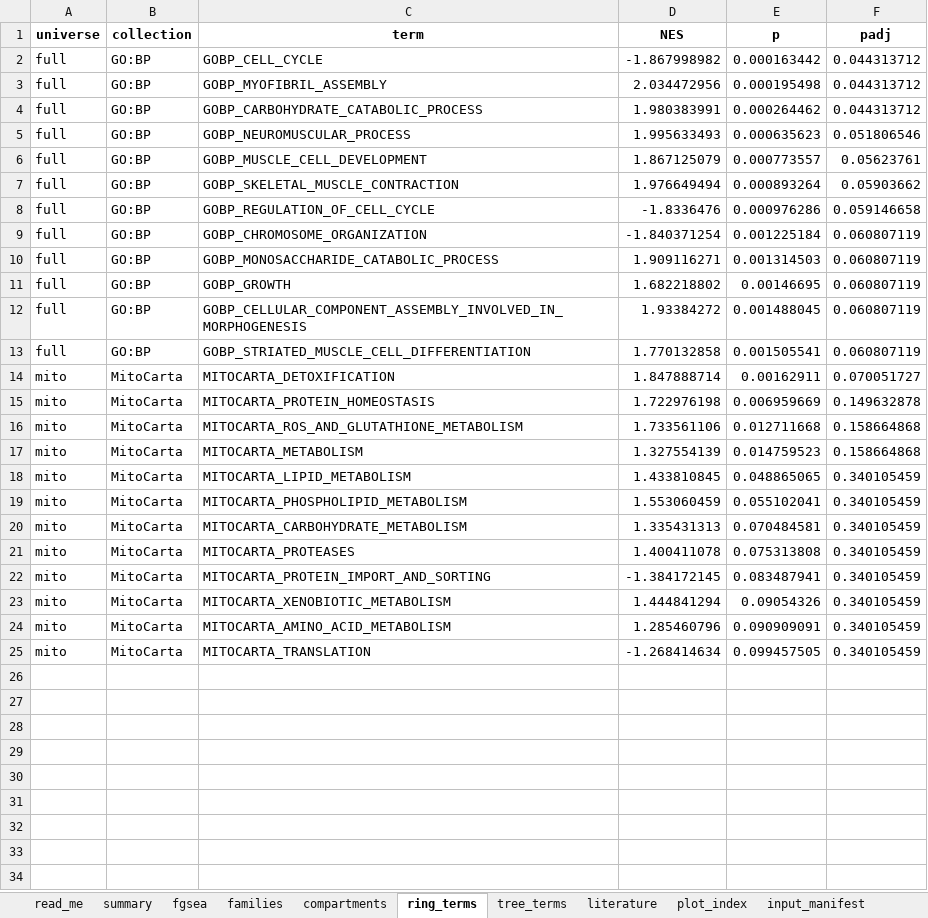
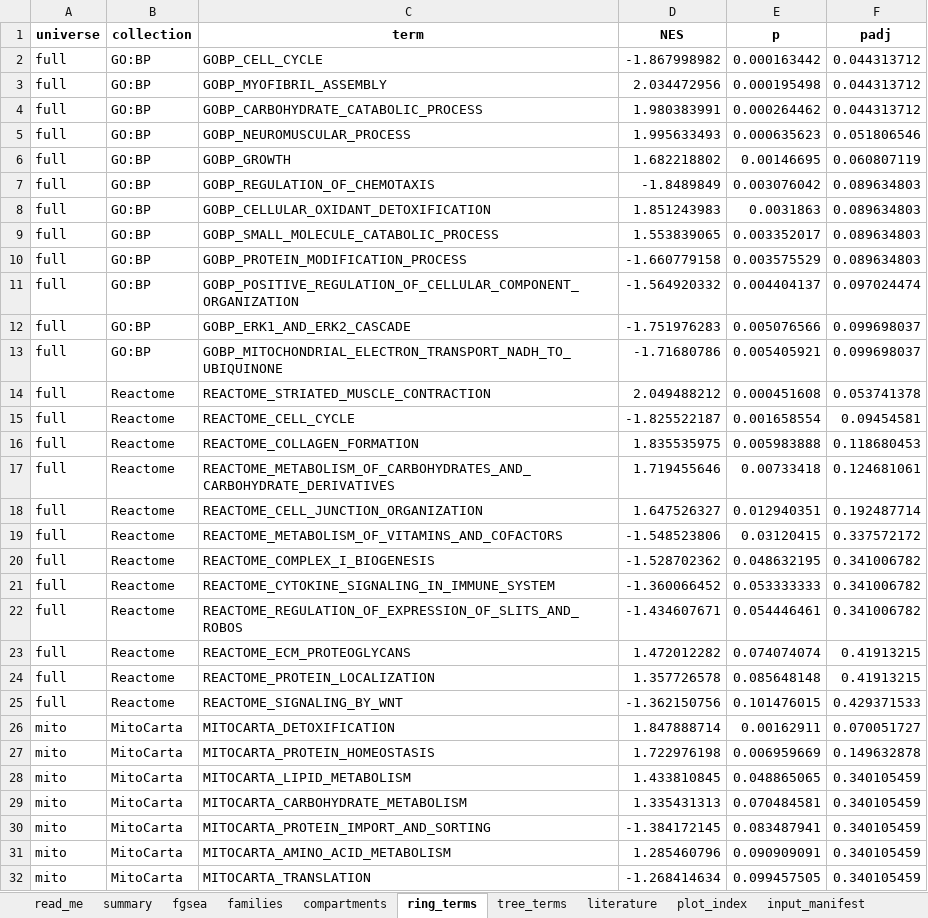
Before and after one commit to Dustyn-T-Lewis/PAS_2026, an Excel workbook: 01_Female/02_Pathways/c_data/02_pathways.xlsx, sheet ring_terms, drawn as a sheet; only a part is shown; values as stored, in another font and other column widths than the file's, no borders; removed rows and columns are numbered as before the commit, all else as after; the diff covers the shown part only; the diff names each change by its address in the sheet, - before the commit and + after, or states it on an @@ line.

```diff
--- a/01_Female/02_Pathways/c_data/02_pathways.xlsx (sheet ring_terms)
+++ b/01_Female/02_Pathways/c_data/02_pathways.xlsx (sheet ring_terms)
-row 6: full | GO:BP | GOBP_MUSCLE_CELL_DEVELOPMENT | 1.867125079 | 0.000773557 | 0.05623761
-row 7: full | GO:BP | GOBP_SKELETAL_MUSCLE_CONTRACTION | 1.976649494 | 0.000893264 | 0.05903662
-row 8: full | GO:BP | GOBP_REGULATION_OF_CELL_CYCLE | -1.8336476 | 0.000976286 | 0.059146658
-row 9: full | GO:BP | GOBP_CHROMOSOME_ORGANIZATION | -1.840371254 | 0.001225184 | 0.060807119
-row 10: full | GO:BP | GOBP_MONOSACCHARIDE_CATABOLIC_PROCESS | 1.909116271 | 0.001314503 | 0.060807119
-row 12: full | GO:BP | GOBP_CELLULAR_COMPONENT_ASSEMBLY_INVOLVED_IN_MORPHOGENESIS | 1.93384272 | 0.001488045 | 0.060807119
-row 13: full | GO:BP | GOBP_STRIATED_MUSCLE_CELL_DIFFERENTIATION | 1.770132858 | 0.001505541 | 0.060807119
+row 7: full | GO:BP | GOBP_REGULATION_OF_CHEMOTAXIS | -1.8489849 | 0.003076042 | 0.089634803
+row 8: full | GO:BP | GOBP_CELLULAR_OXIDANT_DETOXIFICATION | 1.851243983 | 0.0031863 | 0.089634803
+row 9: full | GO:BP | GOBP_SMALL_MOLECULE_CATABOLIC_PROCESS | 1.553839065 | 0.003352017 | 0.089634803
+row 10: full | GO:BP | GOBP_PROTEIN_MODIFICATION_PROCESS | -1.660779158 | 0.003575529 | 0.089634803
+row 11: full | GO:BP | GOBP_POSITIVE_REGULATION_OF_CELLULAR_COMPONENT_ORGANIZATION | -1.564920332 | 0.004404137 | 0.097024474
+row 12: full | GO:BP | GOBP_ERK1_AND_ERK2_CASCADE | -1.751976283 | 0.005076566 | 0.099698037
+row 13: full | GO:BP | GOBP_MITOCHONDRIAL_ELECTRON_TRANSPORT_NADH_TO_UBIQUINONE | -1.71680786 | 0.005405921 | 0.099698037
+row 14: full | Reactome | REACTOME_STRIATED_MUSCLE_CONTRACTION | 2.049488212 | 0.000451608 | 0.053741378
+row 15: full | Reactome | REACTOME_CELL_CYCLE | -1.825522187 | 0.001658554 | 0.09454581
+row 16: full | Reactome | REACTOME_COLLAGEN_FORMATION | 1.835535975 | 0.005983888 | 0.118680453
+row 17: full | Reactome | REACTOME_METABOLISM_OF_CARBOHYDRATES_AND_CARBOHYDRATE_DERIVATIVES | 1.719455646 | 0.00733418 | 0.124681061
+row 18: full | Reactome | REACTOME_CELL_JUNCTION_ORGANIZATION | 1.647526327 | 0.012940351 | 0.192487714
+row 19: full | Reactome | REACTOME_METABOLISM_OF_VITAMINS_AND_COFACTORS | -1.548523806 | 0.03120415 | 0.337572172
+row 20: full | Reactome | REACTOME_COMPLEX_I_BIOGENESIS | -1.528702362 | 0.048632195 | 0.341006782
+row 21: full | Reactome | REACTOME_CYTOKINE_SIGNALING_IN_IMMUNE_SYSTEM | -1.360066452 | 0.053333333 | 0.341006782
+row 22: full | Reactome | REACTOME_REGULATION_OF_EXPRESSION_OF_SLITS_AND_ROBOS | -1.434607671 | 0.054446461 | 0.341006782
+row 23: full | Reactome | REACTOME_ECM_PROTEOGLYCANS | 1.472012282 | 0.074074074 | 0.41913215
+row 24: full | Reactome | REACTOME_PROTEIN_LOCALIZATION | 1.357726578 | 0.085648148 | 0.41913215
+row 25: full | Reactome | REACTOME_SIGNALING_BY_WNT | -1.362150756 | 0.101476015 | 0.429371533
-row 16: mito | MitoCarta | MITOCARTA_ROS_AND_GLUTATHIONE_METABOLISM | 1.733561106 | 0.012711668 | 0.158664868
-row 17: mito | MitoCarta | MITOCARTA_METABOLISM | 1.327554139 | 0.014759523 | 0.158664868
-row 19: mito | MitoCarta | MITOCARTA_PHOSPHOLIPID_METABOLISM | 1.553060459 | 0.055102041 | 0.340105459
-row 21: mito | MitoCarta | MITOCARTA_PROTEASES | 1.400411078 | 0.075313808 | 0.340105459
-row 23: mito | MitoCarta | MITOCARTA_XENOBIOTIC_METABOLISM | 1.444841294 | 0.09054326 | 0.340105459
```
Also changed, not shown: 5 added rows elsewhere in this sheet, sheet fgsea, sheet literature, sheet tree_terms, sheet plot_index, sheet input_manifest, sheet summary, 2 more sheets, 01_Female/01_Proteins/c_data/01_proteins.xlsx, 01_Female/04_Classification/c_data/04_classification.xlsx, 39 other files.
